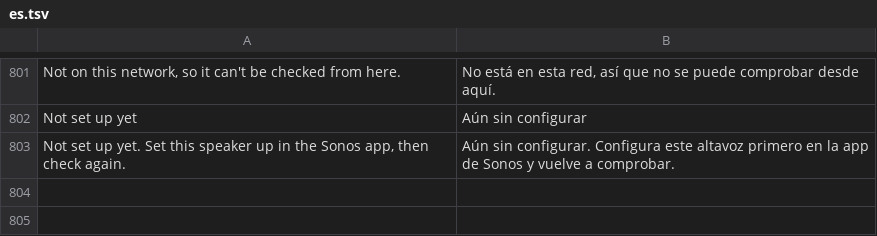
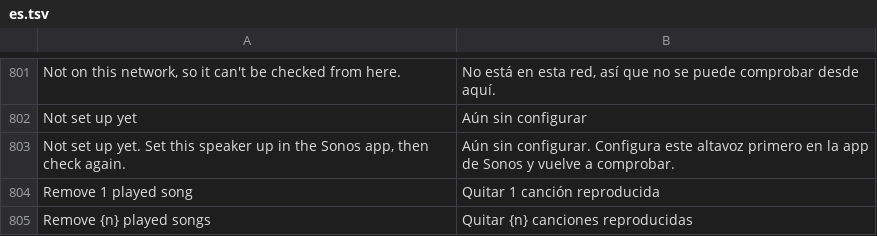
Before and after one commit to ChrispyGee/Roomtone, a TSV file: locales/es.tsv, drawn as a sheet; only a part is shown, gaps mark what is left out.

```diff
--- a/locales/es.tsv
+++ b/locales/es.tsv
@@ -803 +803,3 @@ Not set up yet	Aún sin configurar
 Not set up yet. Set this speaker up in the Sonos app, then check again.	Aún sin configurar. Configura este altavoz primero en la app de Sonos y vuelve a comprobar.
+Remove 1 played song	Quitar 1 canción reproducida
+Remove {n} played songs	Quitar {n} canciones reproducidas
```
Also changed, not shown: locales/de.tsv, locales/fr.tsv, 10 other files.
